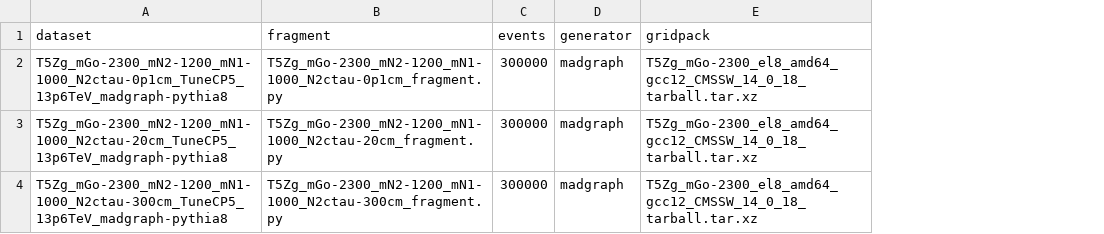
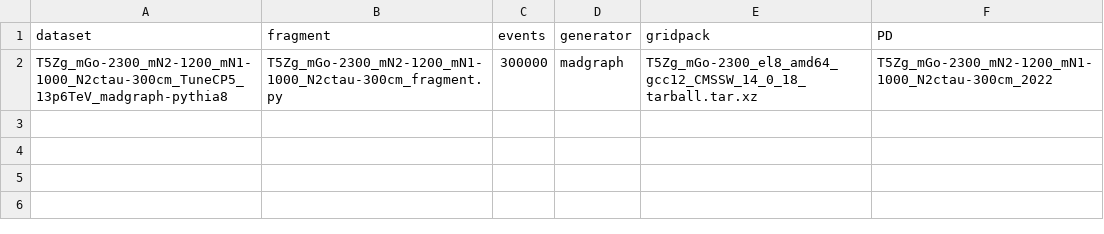
Before and after one commit to Jphsx/MC_Pipeline, a CSV file: T5Zg_2300Benchmark_r3.csv, drawn as a sheet; removed rows and columns are numbered as before the commit, all else as after; the diff names each change by its address in the sheet, - before the commit and + after, or states it on an @@ line.

```diff
--- a/T5Zg_2300Benchmark_r3.csv
+++ b/T5Zg_2300Benchmark_r3.csv
+column F (PD), row 2: T5Zg_mGo-2300_mN2-1200_mN1-1000_N2ctau-300cm_2022
-row 2: T5Zg_mGo-2300_mN2-1200_mN1-1000_N2ctau-0p1cm_TuneCP5_13p6TeV_madgraph-pythia8 | T5Zg_mGo-2300_mN2-1200_mN1-1000_N2ctau-0p1cm_fragment.py | 300000 | madgraph | T5Zg_mGo-2300_el8_amd64_gcc12_CMSSW_14_0_18_tarball.tar.xz
-row 3: T5Zg_mGo-2300_mN2-1200_mN1-1000_N2ctau-20cm_TuneCP5_13p6TeV_madgraph-pythia8 | T5Zg_mGo-2300_mN2-1200_mN1-1000_N2ctau-20cm_fragment.py | 300000 | madgraph | T5Zg_mGo-2300_el8_amd64_gcc12_CMSSW_14_0_18_tarball.tar.xz
```
Also changed, not shown: T5Zg_2300Benchmark_r2.csv, T5Zg_CompressedPt_r3.csv, 15 other files.
